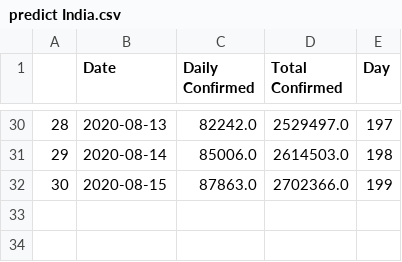
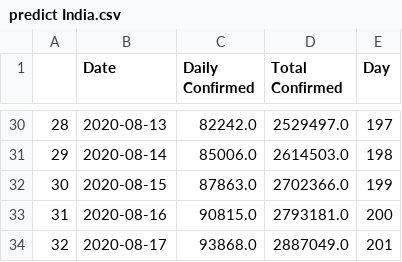
Before and after one commit to skbhere/COVID-19-Case-Forecasting, a CSV file: predict 17.7.2020/predict India.csv, drawn as a sheet; only a part is shown, gaps mark what is left out; the diff names each change by its address in the sheet, - before the commit and + after, or states it on an @@ line.

Commit message:
Add files via upload

```diff
--- a/predict 17.7.2020/predict India.csv
+++ b/predict 17.7.2020/predict India.csv
+row 33: 31 | 2020-08-16 | 90815.0 | 2793181.0 | 200
+row 34: 32 | 2020-08-17 | 93868.0 | 2887049.0 | 201
```
